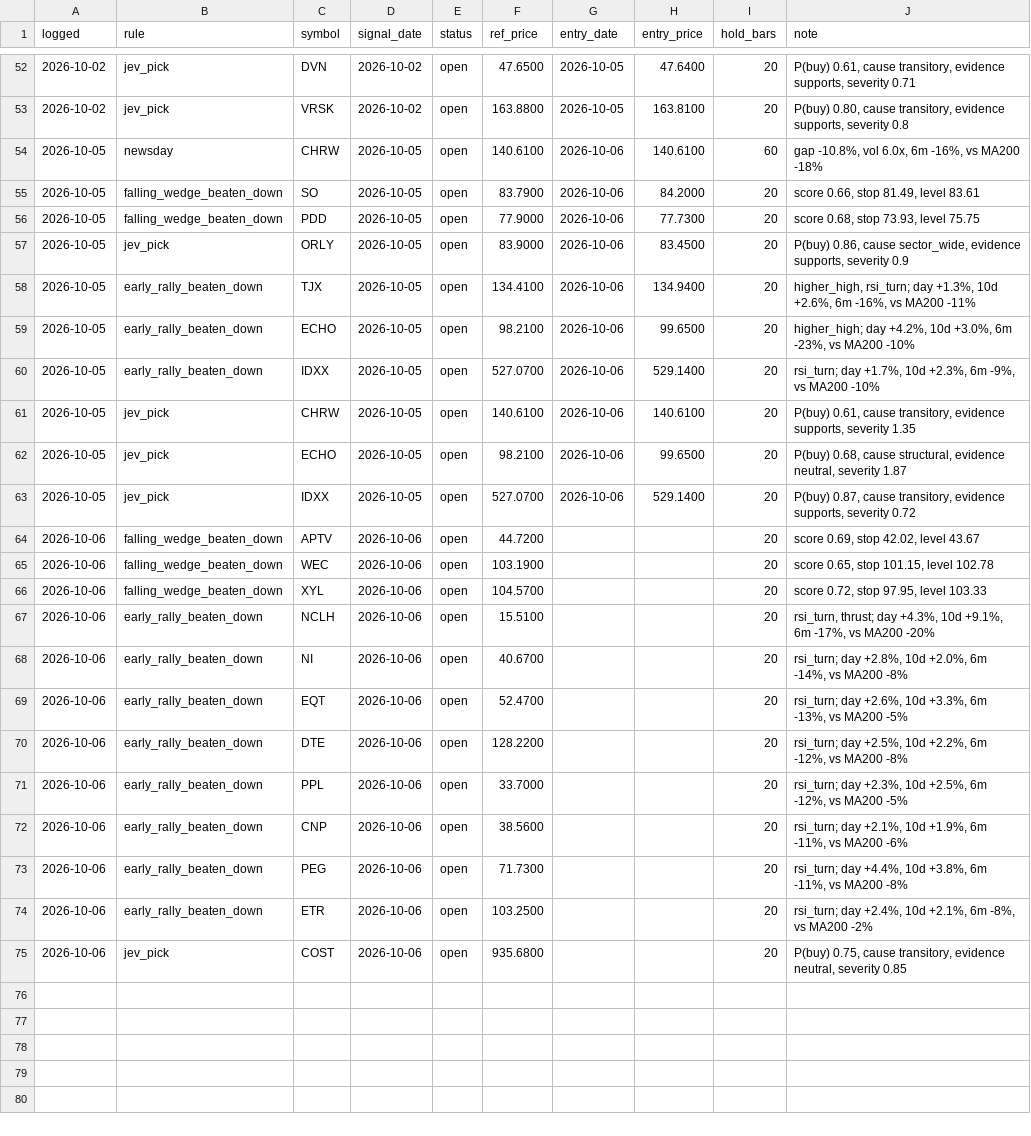
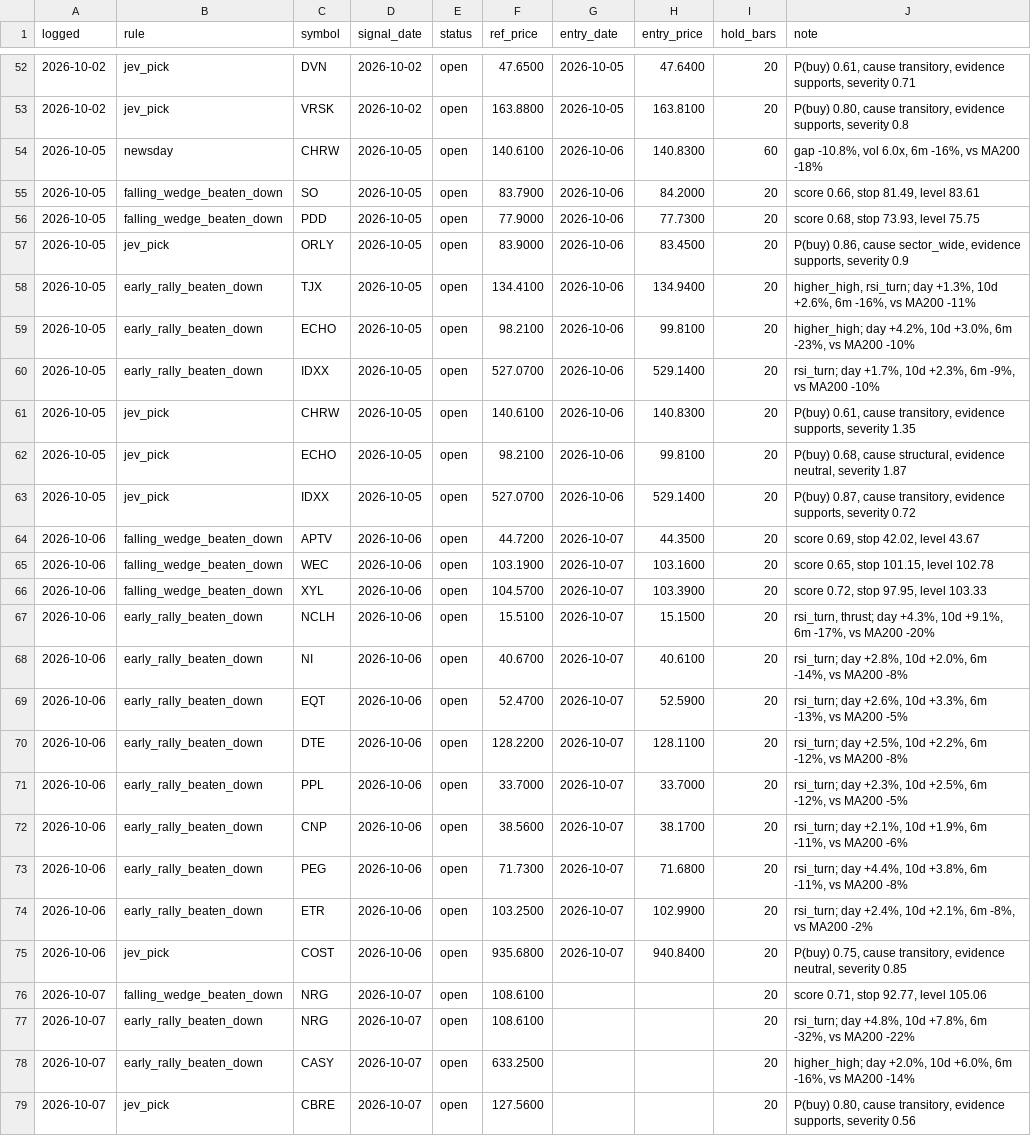
Before and after one commit to OrenRachamim/AlgoVision, a CSV file: journal/signals.csv, drawn as a sheet; only a part is shown, gaps mark what is left out; the diff covers the shown part only.

```diff
--- a/journal/signals.csv
+++ b/journal/signals.csv
@@ -53,3 +53,3 @@ logged,rule,symbol,signal_date,status,ref_price,entry_date,entry_price,hold_bars
 2026-10-02,jev_pick,VRSK,2026-10-02,open,163.8800,2026-10-05,163.8100,20,"P(buy) 0.80, cause transitory, evidence supports, severity 0.8"
-2026-10-05,newsday,CHRW,2026-10-05,open,140.6100,2026-10-06,140.6100,60,"gap -10.8%, vol 6.0x, 6m -16%, vs MA200 -18%"
+2026-10-05,newsday,CHRW,2026-10-05,open,140.6100,2026-10-06,140.8300,60,"gap -10.8%, vol 6.0x, 6m -16%, vs MA200 -18%"
 2026-10-05,falling_wedge_beaten_down,SO,2026-10-05,open,83.7900,2026-10-06,84.2000,20,"score 0.66, stop 81.49, level 83.61"
@@ -58,18 +58,22 @@ logged,rule,symbol,signal_date,status,ref_price,entry_date,entry_price,hold_bars
 2026-10-05,early_rally_beaten_down,TJX,2026-10-05,open,134.4100,2026-10-06,134.9400,20,"higher_high, rsi_turn; day +1.3%, 10d +2.6%, 6m -16%, vs MA200 -11%"
-2026-10-05,early_rally_beaten_down,ECHO,2026-10-05,open,98.2100,2026-10-06,99.6500,20,"higher_high; day +4.2%, 10d +3.0%, 6m -23%, vs MA200 -10%"
+2026-10-05,early_rally_beaten_down,ECHO,2026-10-05,open,98.2100,2026-10-06,99.8100,20,"higher_high; day +4.2%, 10d +3.0%, 6m -23%, vs MA200 -10%"
 2026-10-05,early_rally_beaten_down,IDXX,2026-10-05,open,527.0700,2026-10-06,529.1400,20,"rsi_turn; day +1.7%, 10d +2.3%, 6m -9%, vs MA200 -10%"
-2026-10-05,jev_pick,CHRW,2026-10-05,open,140.6100,2026-10-06,140.6100,20,"P(buy) 0.61, cause transitory, evidence supports, severity 1.35"
-2026-10-05,jev_pick,ECHO,2026-10-05,open,98.2100,2026-10-06,99.6500,20,"P(buy) 0.68, cause structural, evidence neutral, severity 1.87"
+2026-10-05,jev_pick,CHRW,2026-10-05,open,140.6100,2026-10-06,140.8300,20,"P(buy) 0.61, cause transitory, evidence supports, severity 1.35"
+2026-10-05,jev_pick,ECHO,2026-10-05,open,98.2100,2026-10-06,99.8100,20,"P(buy) 0.68, cause structural, evidence neutral, severity 1.87"
 2026-10-05,jev_pick,IDXX,2026-10-05,open,527.0700,2026-10-06,529.1400,20,"P(buy) 0.87, cause transitory, evidence supports, severity 0.72"
-2026-10-06,falling_wedge_beaten_down,APTV,2026-10-06,open,44.7200,,,20,"score 0.69, stop 42.02, level 43.67"
-2026-10-06,falling_wedge_beaten_down,WEC,2026-10-06,open,103.1900,,,20,"score 0.65, stop 101.15, level 102.78"
-2026-10-06,falling_wedge_beaten_down,XYL,2026-10-06,open,104.5700,,,20,"score 0.72, stop 97.95, level 103.33"
-2026-10-06,early_rally_beaten_down,NCLH,2026-10-06,open,15.5100,,,20,"rsi_turn, thrust; day +4.3%, 10d +9.1%, 6m -17%, vs MA200 -20%"
-2026-10-06,early_rally_beaten_down,NI,2026-10-06,open,40.6700,,,20,"rsi_turn; day +2.8%, 10d +2.0%, 6m -14%, vs MA200 -8%"
-2026-10-06,early_rally_beaten_down,EQT,2026-10-06,open,52.4700,,,20,"rsi_turn; day +2.6%, 10d +3.3%, 6m -13%, vs MA200 -5%"
-2026-10-06,early_rally_beaten_down,DTE,2026-10-06,open,128.2200,,,20,"rsi_turn; day +2.5%, 10d +2.2%, 6m -12%, vs MA200 -8%"
-2026-10-06,early_rally_beaten_down,PPL,2026-10-06,open,33.7000,,,20,"rsi_turn; day +2.3%, 10d +2.5%, 6m -12%, vs MA200 -5%"
-2026-10-06,early_rally_beaten_down,CNP,2026-10-06,open,38.5600,,,20,"rsi_turn; day +2.1%, 10d +1.9%, 6m -11%, vs MA200 -6%"
-2026-10-06,early_rally_beaten_down,PEG,2026-10-06,open,71.7300,,,20,"rsi_turn; day +4.4%, 10d +3.8%, 6m -11%, vs MA200 -8%"
-2026-10-06,early_rally_beaten_down,ETR,2026-10-06,open,103.2500,,,20,"rsi_turn; day +2.4%, 10d +2.1%, 6m -8%, vs MA200 -2%"
-2026-10-06,jev_pick,COST,2026-10-06,open,935.6800,,,20,"P(buy) 0.75, cause transitory, evidence neutral, severity 0.85"
+2026-10-06,falling_wedge_beaten_down,APTV,2026-10-06,open,44.7200,2026-10-07,44.3500,20,"score 0.69, stop 42.02, level 43.67"
+2026-10-06,falling_wedge_beaten_down,WEC,2026-10-06,open,103.1900,2026-10-07,103.1600,20,"score 0.65, stop 101.15, level 102.78"
+2026-10-06,falling_wedge_beaten_down,XYL,2026-10-06,open,104.5700,2026-10-07,103.3900,20,"score 0.72, stop 97.95, level 103.33"
+2026-10-06,early_rally_beaten_down,NCLH,2026-10-06,open,15.5100,2026-10-07,15.1500,20,"rsi_turn, thrust; day +4.3%, 10d +9.1%, 6m -17%, vs MA200 -20%"
+2026-10-06,early_rally_beaten_down,NI,2026-10-06,open,40.6700,2026-10-07,40.6100,20,"rsi_turn; day +2.8%, 10d +2.0%, 6m -14%, vs MA200 -8%"
+2026-10-06,early_rally_beaten_down,EQT,2026-10-06,open,52.4700,2026-10-07,52.5900,20,"rsi_turn; day +2.6%, 10d +3.3%, 6m -13%, vs MA200 -5%"
+2026-10-06,early_rally_beaten_down,DTE,2026-10-06,open,128.2200,2026-10-07,128.1100,20,"rsi_turn; day +2.5%, 10d +2.2%, 6m -12%, vs MA200 -8%"
+2026-10-06,early_rally_beaten_down,PPL,2026-10-06,open,33.7000,2026-10-07,33.7000,20,"rsi_turn; day +2.3%, 10d +2.5%, 6m -12%, vs MA200 -5%"
+2026-10-06,early_rally_beaten_down,CNP,2026-10-06,open,38.5600,2026-10-07,38.1700,20,"rsi_turn; day +2.1%, 10d +1.9%, 6m -11%, vs MA200 -6%"
+2026-10-06,early_rally_beaten_down,PEG,2026-10-06,open,71.7300,2026-10-07,71.6800,20,"rsi_turn; day +4.4%, 10d +3.8%, 6m -11%, vs MA200 -8%"
+2026-10-06,early_rally_beaten_down,ETR,2026-10-06,open,103.2500,2026-10-07,102.9900,20,"rsi_turn; day +2.4%, 10d +2.1%, 6m -8%, vs MA200 -2%"
+2026-10-06,jev_pick,COST,2026-10-06,open,935.6800,2026-10-07,940.8400,20,"P(buy) 0.75, cause transitory, evidence neutral, severity 0.85"
+2026-10-07,falling_wedge_beaten_down,NRG,2026-10-07,open,108.6100,,,20,"score 0.71, stop 92.77, level 105.06"
+2026-10-07,early_rally_beaten_down,NRG,2026-10-07,open,108.6100,,,20,"rsi_turn; day +4.8%, 10d +7.8%, 6m -32%, vs MA200 -22%"
+2026-10-07,early_rally_beaten_down,CASY,2026-10-07,open,633.2500,,,20,"higher_high; day +2.0%, 10d +6.0%, 6m -16%, vs MA200 -14%"
+2026-10-07,jev_pick,CBRE,2026-10-07,open,127.5600,,,20,"P(buy) 0.80, cause transitory, evidence supports, severity 0.56"
```
Also changed, not shown: 1 edited cell elsewhere in this file, journal/mark_to_market.csv, 8 other files.
